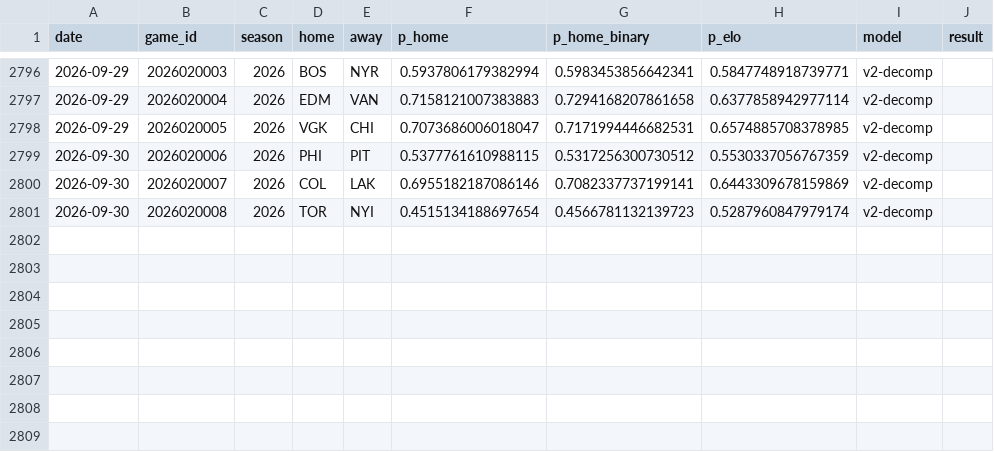
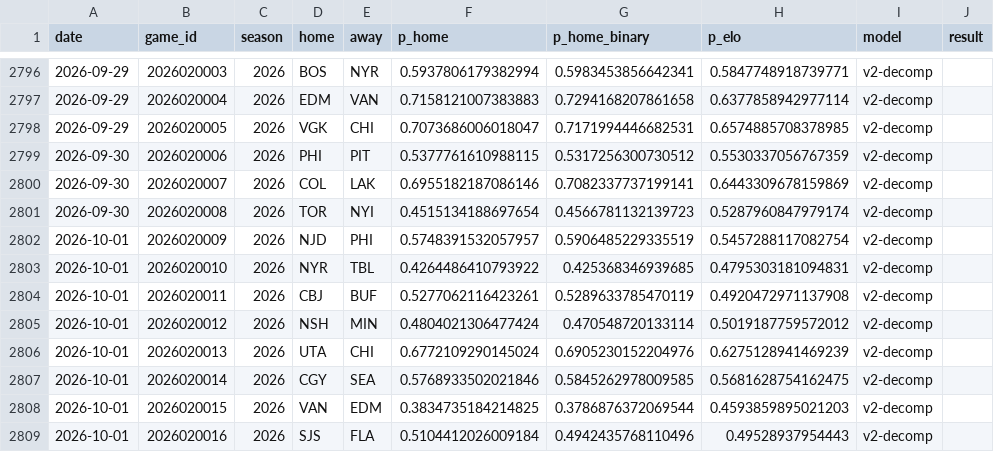
Before and after one commit to azcal/forecasting-lab, a CSV file: data/nhl.csv, drawn as a sheet; only a part is shown, gaps mark what is left out; the diff names each change by its address in the sheet, - before the commit and + after, or states it on an @@ line.

Commit message:
dashboard data 2026-09-29

```diff
--- a/data/nhl.csv
+++ b/data/nhl.csv
+row 2802: 2026-10-01 | 2026020009 | 2026 | NJD | PHI | 0.5748391532057957 | 0.5906485229335519 | 0.5457288117082754 | v2-decomp
+row 2803: 2026-10-01 | 2026020010 | 2026 | NYR | TBL | 0.4264486410793922 | 0.425368346939685 | 0.4795303181094831 | v2-decomp
+row 2804: 2026-10-01 | 2026020011 | 2026 | CBJ | BUF | 0.5277062116423261 | 0.5289633785470119 | 0.4920472971137908 | v2-decomp
+row 2805: 2026-10-01 | 2026020012 | 2026 | NSH | MIN | 0.4804021306477424 | 0.470548720133114 | 0.5019187759572012 | v2-decomp
+row 2806: 2026-10-01 | 2026020013 | 2026 | UTA | CHI | 0.6772109290145024 | 0.6905230152204976 | 0.6275128941469239 | v2-decomp
+row 2807: 2026-10-01 | 2026020014 | 2026 | CGY | SEA | 0.5768933502021846 | 0.5845262978009585 | 0.5681628754162475 | v2-decomp
+row 2808: 2026-10-01 | 2026020015 | 2026 | VAN | EDM | 0.3834735184214825 | 0.3786876372069544 | 0.4593859895021203 | v2-decomp
+row 2809: 2026-10-01 | 2026020016 | 2026 | SJS | FLA | 0.5104412026009184 | 0.4942435768110496 | 0.49528937954443 | v2-decomp
```
Also changed, not shown: data/cs2.csv, data/mma.csv, 5 other files.
